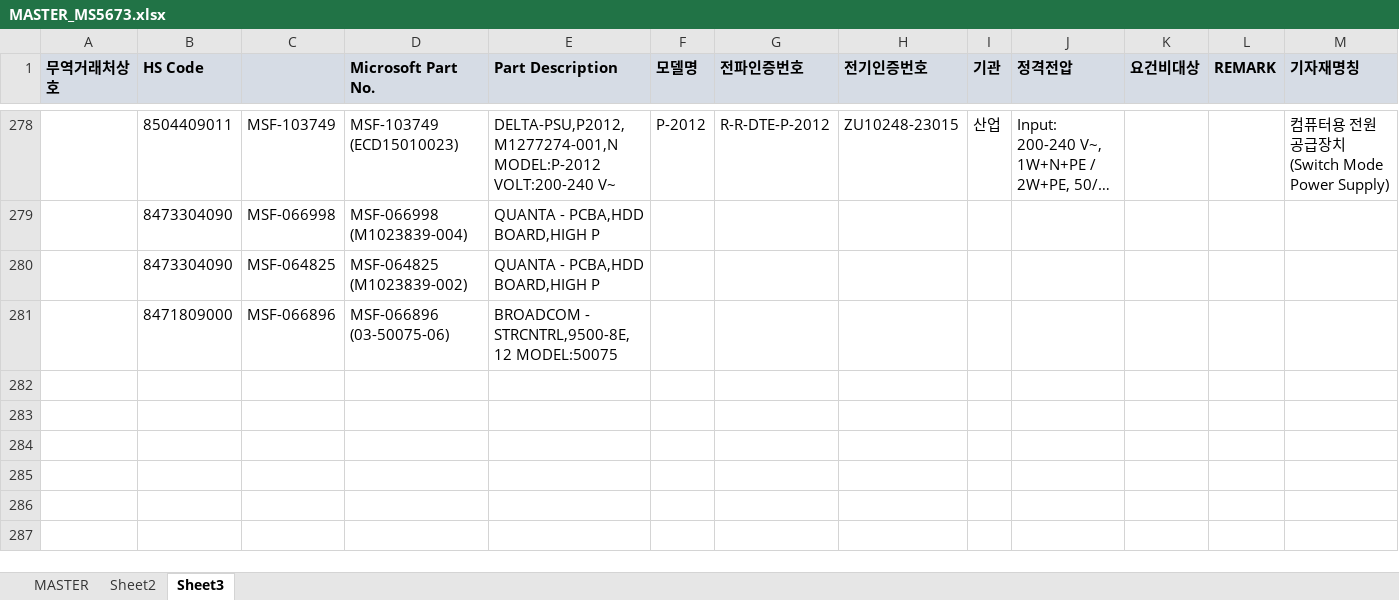
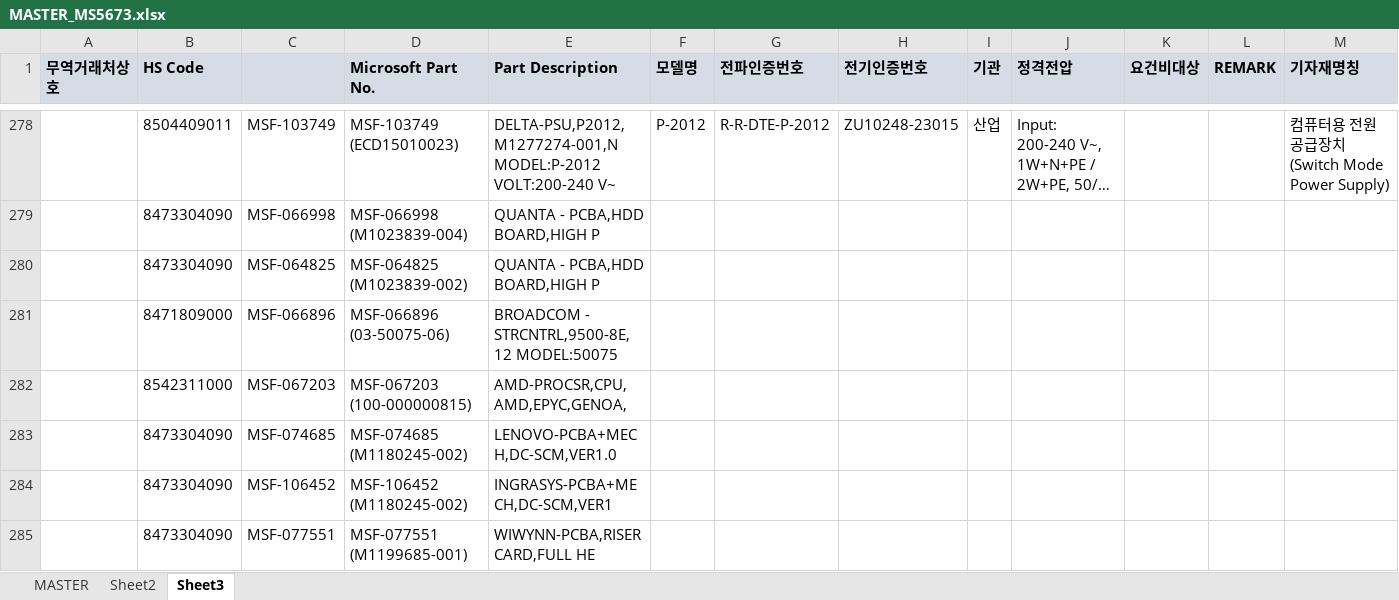
Before and after one commit to helloboraS/MS_PDF-TO-EXCEL, an Excel workbook: MASTER_MS5673.xlsx, sheet Sheet3, drawn as a sheet; only a part is shown, gaps mark what is left out; long unchanged cells end in …; values as stored, in another font and other column widths than the file's, no borders; conditional formats not drawn; rows hold the shown columns only; the diff names each change by its address in the sheet, - before the commit and + after, or states it on an @@ line.

```diff
--- a/MASTER_MS5673.xlsx (sheet Sheet3)
+++ b/MASTER_MS5673.xlsx (sheet Sheet3)
+row 282:  | 8542311000 | MSF-067203 | MSF-067203 (100-000000815) | AMD-PROCSR,CPU,AMD,EPYC,GENOA,
+row 283:  | 8473304090 | MSF-074685 | MSF-074685 (M1180245-002) | LENOVO-PCBA+MECH,DC-SCM,VER1.0
+row 284:  | 8473304090 | MSF-106452 | MSF-106452 (M1180245-002) | INGRASYS-PCBA+MECH,DC-SCM,VER1
+row 285:  | 8473304090 | MSF-077551 | MSF-077551 (M1199685-001) | WIWYNN-PCBA,RISER CARD,FULL HE
```
Also changed, not shown: sheet MASTER.
